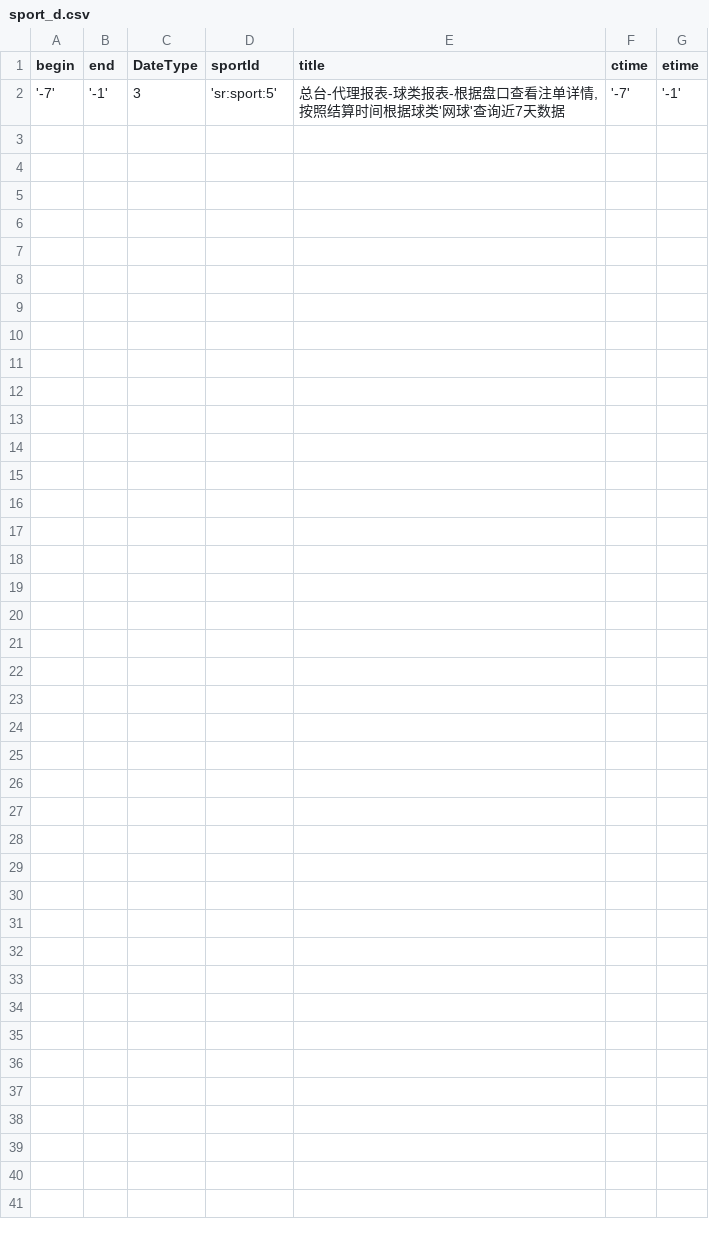
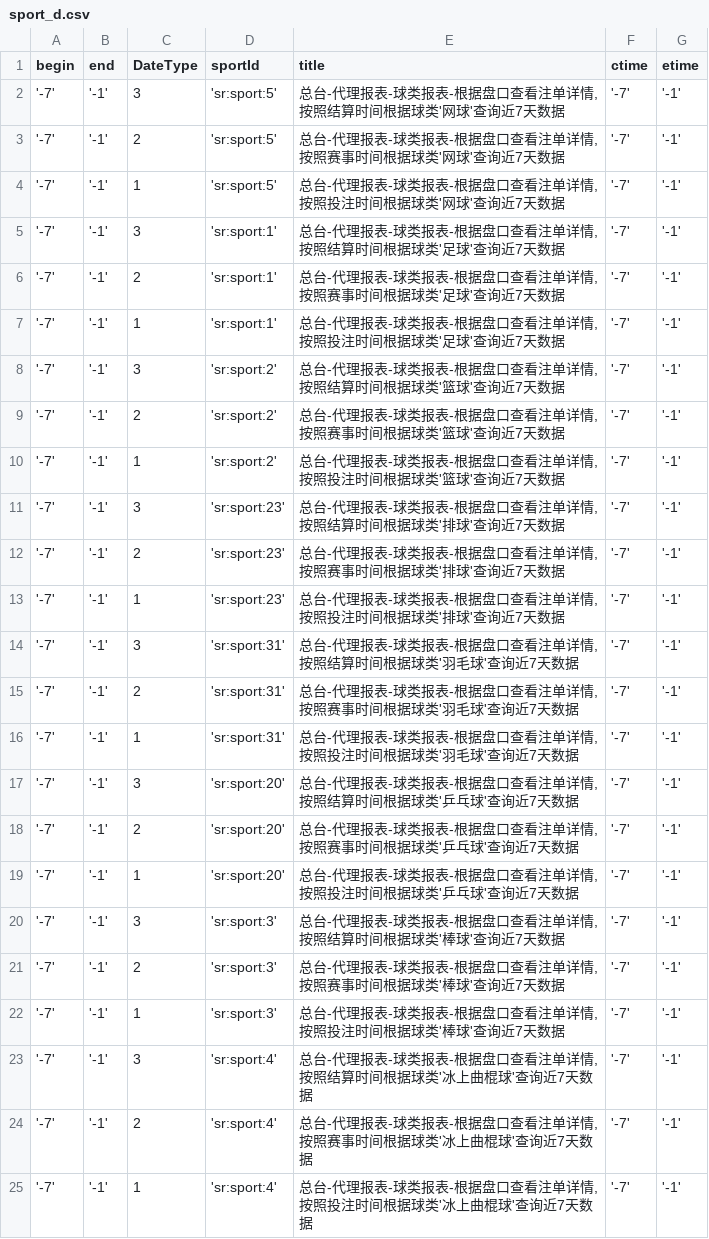
Before and after one commit to HuangChaoYangy/BfLibrary, a CSV file: credit_data_new/AgentReport/sport_d.csv, drawn as a sheet; the diff names each change by its address in the sheet, - before the commit and + after, or states it on an @@ line.

```diff
--- a/credit_data_new/AgentReport/sport_d.csv
+++ b/credit_data_new/AgentReport/sport_d.csv
+row 3: '-7' | '-1' | 2 | 'sr:sport:5' | 总台-代理报表-球类报表-根据盘口查看注单详情,按照赛事时间根据球类'网球'查询近7天数据 | '-7' | '-1'
+row 4: '-7' | '-1' | 1 | 'sr:sport:5' | 总台-代理报表-球类报表-根据盘口查看注单详情,按照投注时间根据球类'网球'查询近7天数据 | '-7' | '-1'
+row 5: '-7' | '-1' | 3 | 'sr:sport:1' | 总台-代理报表-球类报表-根据盘口查看注单详情,按照结算时间根据球类'足球'查询近7天数据 | '-7' | '-1'
+row 6: '-7' | '-1' | 2 | 'sr:sport:1' | 总台-代理报表-球类报表-根据盘口查看注单详情,按照赛事时间根据球类'足球'查询近7天数据 | '-7' | '-1'
+row 7: '-7' | '-1' | 1 | 'sr:sport:1' | 总台-代理报表-球类报表-根据盘口查看注单详情,按照投注时间根据球类'足球'查询近7天数据 | '-7' | '-1'
+row 8: '-7' | '-1' | 3 | 'sr:sport:2' | 总台-代理报表-球类报表-根据盘口查看注单详情,按照结算时间根据球类'篮球'查询近7天数据 | '-7' | '-1'
+row 9: '-7' | '-1' | 2 | 'sr:sport:2' | 总台-代理报表-球类报表-根据盘口查看注单详情,按照赛事时间根据球类'篮球'查询近7天数据 | '-7' | '-1'
+row 10: '-7' | '-1' | 1 | 'sr:sport:2' | 总台-代理报表-球类报表-根据盘口查看注单详情,按照投注时间根据球类'篮球'查询近7天数据 | '-7' | '-1'
+row 11: '-7' | '-1' | 3 | 'sr:sport:23' | 总台-代理报表-球类报表-根据盘口查看注单详情,按照结算时间根据球类'排球'查询近7天数据 | '-7' | '-1'
+row 12: '-7' | '-1' | 2 | 'sr:sport:23' | 总台-代理报表-球类报表-根据盘口查看注单详情,按照赛事时间根据球类'排球'查询近7天数据 | '-7' | '-1'
+row 13: '-7' | '-1' | 1 | 'sr:sport:23' | 总台-代理报表-球类报表-根据盘口查看注单详情,按照投注时间根据球类'排球'查询近7天数据 | '-7' | '-1'
+row 14: '-7' | '-1' | 3 | 'sr:sport:31' | 总台-代理报表-球类报表-根据盘口查看注单详情,按照结算时间根据球类'羽毛球'查询近7天数据 | '-7' | '-1'
+row 15: '-7' | '-1' | 2 | 'sr:sport:31' | 总台-代理报表-球类报表-根据盘口查看注单详情,按照赛事时间根据球类'羽毛球'查询近7天数据 | '-7' | '-1'
+row 16: '-7' | '-1' | 1 | 'sr:sport:31' | 总台-代理报表-球类报表-根据盘口查看注单详情,按照投注时间根据球类'羽毛球'查询近7天数据 | '-7' | '-1'
+row 17: '-7' | '-1' | 3 | 'sr:sport:20' | 总台-代理报表-球类报表-根据盘口查看注单详情,按照结算时间根据球类'乒乓球'查询近7天数据 | '-7' | '-1'
+row 18: '-7' | '-1' | 2 | 'sr:sport:20' | 总台-代理报表-球类报表-根据盘口查看注单详情,按照赛事时间根据球类'乒乓球'查询近7天数据 | '-7' | '-1'
+row 19: '-7' | '-1' | 1 | 'sr:sport:20' | 总台-代理报表-球类报表-根据盘口查看注单详情,按照投注时间根据球类'乒乓球'查询近7天数据 | '-7' | '-1'
+row 20: '-7' | '-1' | 3 | 'sr:sport:3' | 总台-代理报表-球类报表-根据盘口查看注单详情,按照结算时间根据球类'棒球'查询近7天数据 | '-7' | '-1'
+row 21: '-7' | '-1' | 2 | 'sr:sport:3' | 总台-代理报表-球类报表-根据盘口查看注单详情,按照赛事时间根据球类'棒球'查询近7天数据 | '-7' | '-1'
+row 22: '-7' | '-1' | 1 | 'sr:sport:3' | 总台-代理报表-球类报表-根据盘口查看注单详情,按照投注时间根据球类'棒球'查询近7天数据 | '-7' | '-1'
+row 23: '-7' | '-1' | 3 | 'sr:sport:4' | 总台-代理报表-球类报表-根据盘口查看注单详情,按照结算时间根据球类'冰上曲棍球'查询近7天数据 | '-7' | '-1'
+row 24: '-7' | '-1' | 2 | 'sr:sport:4' | 总台-代理报表-球类报表-根据盘口查看注单详情,按照赛事时间根据球类'冰上曲棍球'查询近7天数据 | '-7' | '-1'
+row 25: '-7' | '-1' | 1 | 'sr:sport:4' | 总台-代理报表-球类报表-根据盘口查看注单详情,按照投注时间根据球类'冰上曲棍球'查询近7天数据 | '-7' | '-1'
```
Also changed, not shown: 1 other file.
